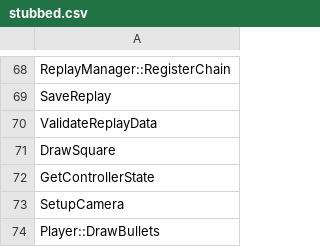
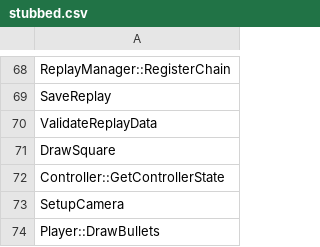
Before and after one commit to happyhavoc/th06, a CSV file: config/stubbed.csv, drawn as a sheet; only a part is shown, gaps mark what is left out.

```diff
--- a/config/stubbed.csv
+++ b/config/stubbed.csv
@@ -71,3 +71,3 @@ ValidateReplayData
 DrawSquare
-GetControllerState
+Controller::GetControllerState
 SetupCamera
```
Also changed, not shown: config/implemented.csv, 3 other files.
